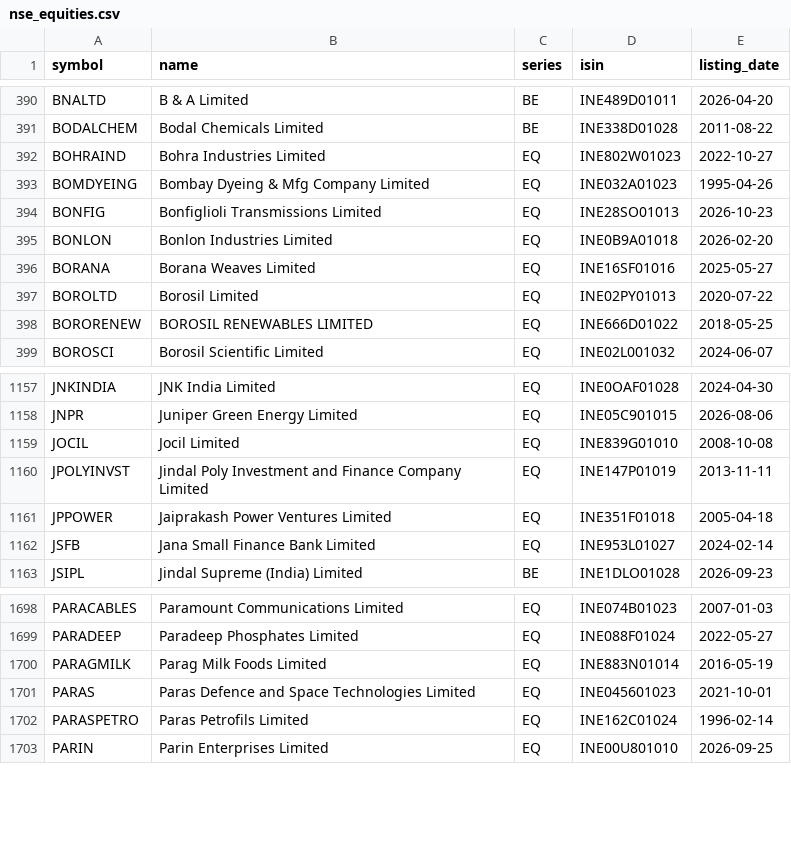
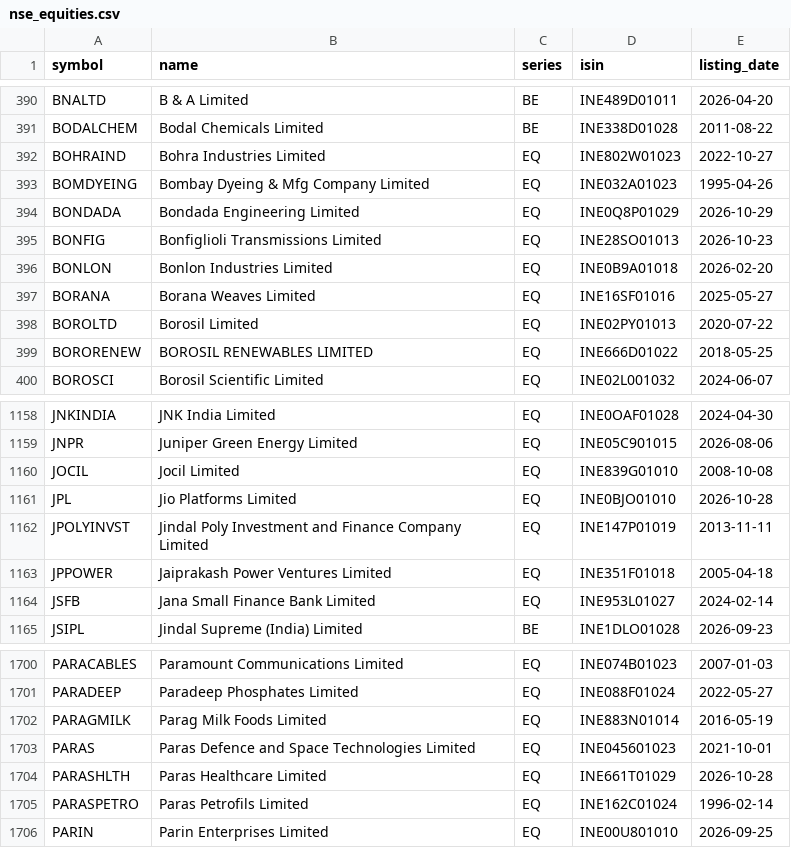
Before and after one commit to KannanKathirvelm/ml-mini-projects, a CSV file: 03_stock_price_prediction_lstm_rnn/data/nse_equities.csv, drawn as a sheet; only a part is shown, gaps mark what is left out.

```diff
--- a/03_stock_price_prediction_lstm_rnn/data/nse_equities.csv
+++ b/03_stock_price_prediction_lstm_rnn/data/nse_equities.csv
@@ -393,2 +393,3 @@ BOHRAIND,Bohra Industries Limited,EQ,INE802W01023,2022-10-27
 BOMDYEING,Bombay Dyeing & Mfg Company Limited,EQ,INE032A01023,1995-04-26
+BONDADA,Bondada Engineering Limited,EQ,INE0Q8P01029,2026-10-29
 BONFIG,Bonfiglioli Transmissions Limited,EQ,INE28SO01013,2026-10-23
@@ -1159,2 +1160,3 @@ JNPR,Juniper Green Energy Limited,EQ,INE05C901015,2026-08-06
 JOCIL,Jocil Limited,EQ,INE839G01010,2008-10-08
+JPL,Jio Platforms Limited,EQ,INE0BJO01010,2026-10-28
 JPOLYINVST,Jindal Poly Investment and Finance Company Limited,EQ,INE147P01019,2013-11-11
@@ -1701,2 +1703,3 @@ PARAGMILK,Parag Milk Foods Limited,EQ,INE883N01014,2016-05-19
 PARAS,Paras Defence and Space Technologies Limited,EQ,INE045601023,2021-10-01
+PARASHLTH,Paras Healthcare Limited,EQ,INE661T01029,2026-10-28
 PARASPETRO,Paras Petrofils Limited,EQ,INE162C01024,1996-02-14
```
Also changed, not shown: 04_financial_ai_agents/data/nse_equities.csv, mobile/server/projects/03_stock_price_prediction_lstm_rnn/data/nse_equities.csv, 15 other files.
